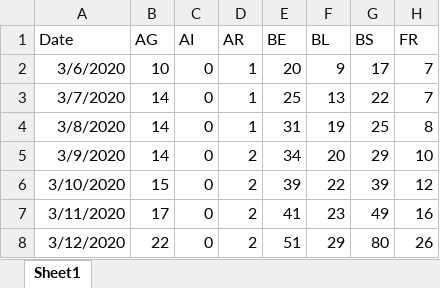
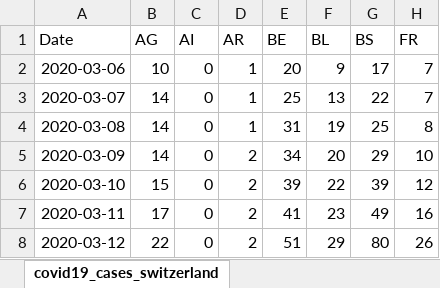
Before and after one commit to stat1x/covid19-cases-switzerland, an Excel workbook: covid19_cases_switzerland.xlsx, sheet covid19_cases_switzerland, drawn as a sheet; only a part is shown; values as stored, in another font and other column widths than the file's, no borders; the diff names each change by its address in the sheet, - before the commit and + after, or states it on an @@ line.

Commit message:
Changed dates to ISO

```diff
--- a/covid19_cases_switzerland.xlsx (sheet covid19_cases_switzerland)
+++ b/covid19_cases_switzerland.xlsx (sheet covid19_cases_switzerland)
-sheet tab: Sheet1
+sheet tab: covid19_cases_switzerland
-A2 (Date): 3/6/2020
+A2 (Date): 2020-03-06
-A3 (Date): 3/7/2020
+A3 (Date): 2020-03-07
-A4 (Date): 3/8/2020
+A4 (Date): 2020-03-08
-A5 (Date): 3/9/2020
+A5 (Date): 2020-03-09
-A6 (Date): 3/10/2020
+A6 (Date): 2020-03-10
-A7 (Date): 3/11/2020
+A7 (Date): 2020-03-11
-A8 (Date): 3/12/2020
+A8 (Date): 2020-03-12
```
Also changed, not shown: 1 other file.
